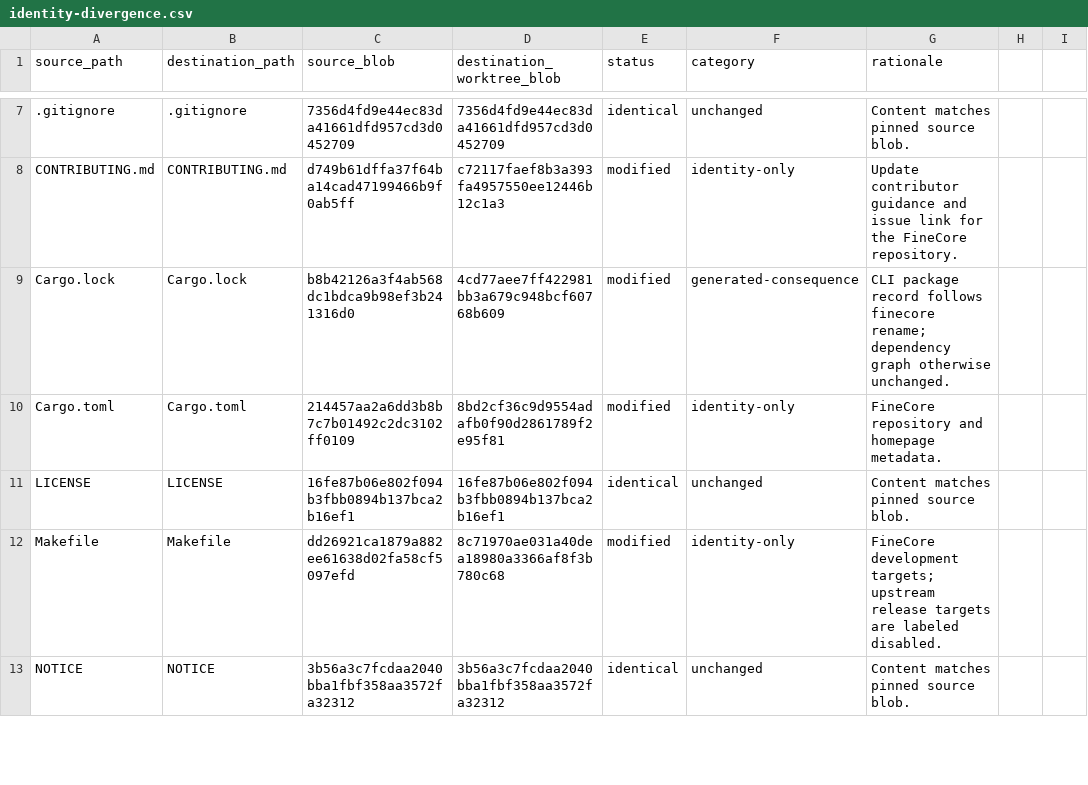
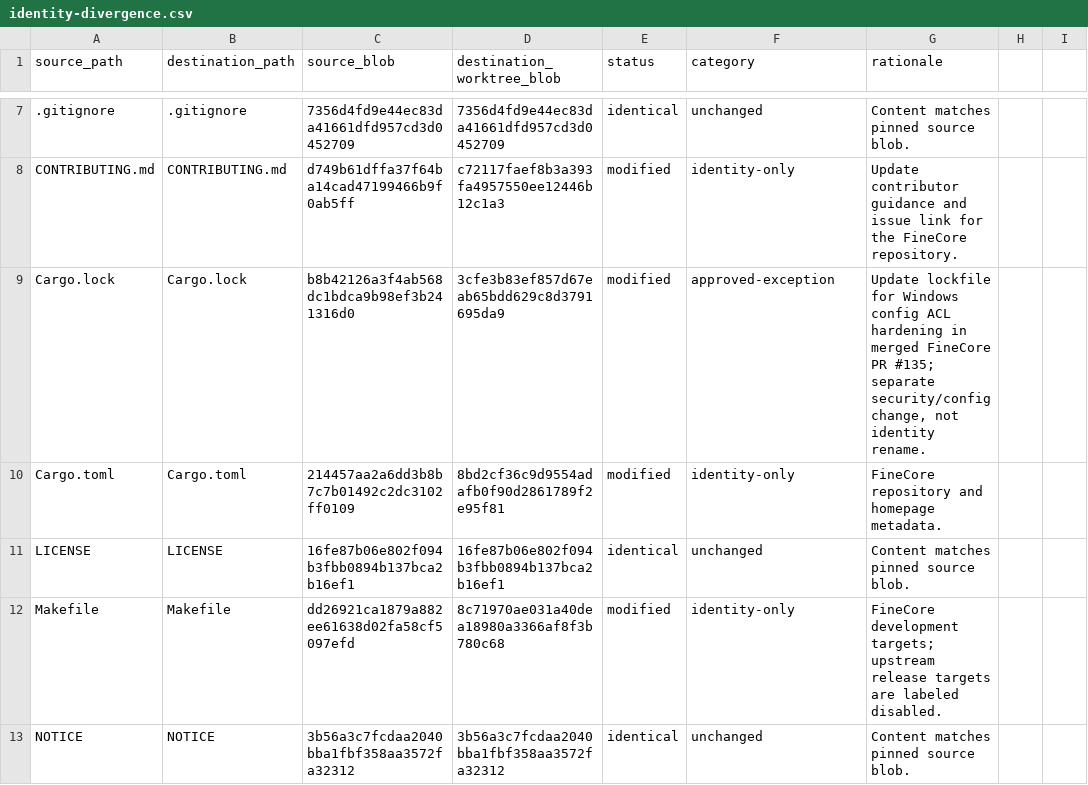
Before and after one commit to oigorbrito/FineCore, a CSV file: docs/identity-divergence.csv, drawn as a sheet; only a part is shown, gaps mark what is left out; the diff covers the shown part only.

Commit message:
docs(migration): reconcile config integrity blobs from PR 135

```diff
--- a/docs/identity-divergence.csv
+++ b/docs/identity-divergence.csv
@@ -8,3 +8,3 @@ source_path,destination_path,source_blob,destination_worktree_blob,status,catego
 CONTRIBUTING.md,CONTRIBUTING.md,d749b61dffa37f64ba14cad47199466b9f0ab5ff,c72117faef8b3a393fa4957550ee12446b12c1a3,modified,identity-only,Update contributor guidance and issue link for the FineCore repository.
-Cargo.lock,Cargo.lock,b8b42126a3f4ab568dc1bdca9b98ef3b241316d0,4cd77aee7ff422981bb3a679c948bcf60768b609,modified,generated-consequence,CLI package record follows finecore rename; dependency graph otherwise unchanged.
+Cargo.lock,Cargo.lock,b8b42126a3f4ab568dc1bdca9b98ef3b241316d0,3cfe3b83ef857d67eab65bdd629c8d3791695da9,modified,approved-exception,"Update lockfile for Windows config ACL hardening in merged FineCore PR #135; separate security/config change, not identity rename."
 Cargo.toml,Cargo.toml,214457aa2a6dd3b8b7c7b01492c2dc3102ff0109,8bd2cf36c9d9554adafb0f90d2861789f2e95f81,modified,identity-only,FineCore repository and homepage metadata.
```
Also changed, not shown: 13 edited cells elsewhere in this file.
